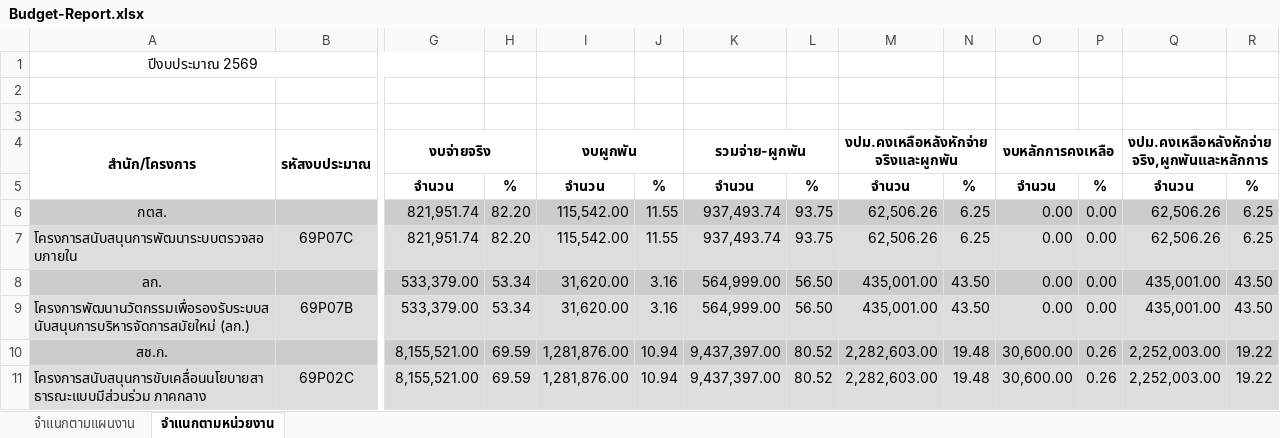
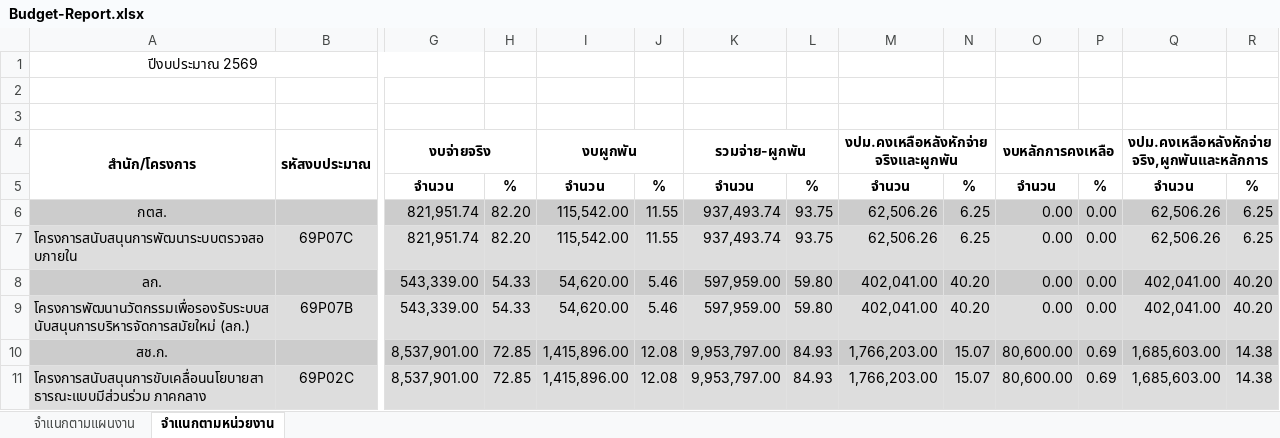
Before and after one commit to nhco101/budgetreport, an Excel workbook: Budget-Report.xlsx, sheet จำแนกตามหน่วยงาน, drawn as a sheet; only a part is shown, gaps mark what is left out; values as stored, in another font and other column widths than the file's, no borders; removed rows and columns are numbered as before the commit, all else as after; rows hold the shown columns only; the diff covers the shown part only; the diff names each change by its address in the sheet, - before the commit and + after, or states it on an @@ line.

```diff
--- a/Budget-Report.xlsx (sheet จำแนกตามหน่วยงาน)
+++ b/Budget-Report.xlsx (sheet จำแนกตามหน่วยงาน)
-G8:G9 (งบจ่ายจริง): 533,379.00
+G8:G9 (งบจ่ายจริง): 543,339.00
-H8:H9: 53.34
+H8:H9: 54.33
-I8:I9 (งบผูกพัน): 31,620.00
+I8:I9 (งบผูกพัน): 54,620.00
-J8:J9: 3.16
+J8:J9: 5.46
-K8:K9 (รวมจ่าย-ผูกพัน): 564,999.00
+K8:K9 (รวมจ่าย-ผูกพัน): 597,959.00
-L8:L9: 56.50
+L8:L9: 59.80
-M8:M9: 435,001.00
+M8:M9: 402,041.00
-N8:N9: 43.50
+N8:N9: 40.20
-Q8:Q9: 435,001.00
+Q8:Q9: 402,041.00
-R8:R9: 43.50
+R8:R9: 40.20
-row 10: สช.ก. |  | 8,155,521.00 | 69.59 | 1,281,876.00 | 10.94 | 9,437,397.00 | 80.52 | 2,282,603.00 | 19.48 | 30,600.00 | 0.26 | 2,252,003.00 | 19.22
+row 10: สช.ก. |  | 8,537,901.00 | 72.85 | 1,415,896.00 | 12.08 | 9,953,797.00 | 84.93 | 1,766,203.00 | 15.07 | 80,600.00 | 0.69 | 1,685,603.00 | 14.38
-G11 (งบจ่ายจริง): 8,155,521.00
+G11 (งบจ่ายจริง): 8,537,901.00
-H11: 69.59
+H11: 72.85
-I11 (งบผูกพัน): 1,281,876.00
+I11 (งบผูกพัน): 1,415,896.00
-J11: 10.94
+J11: 12.08
-K11 (รวมจ่าย-ผูกพัน): 9,437,397.00
+K11 (รวมจ่าย-ผูกพัน): 9,953,797.00
-L11: 80.52
+L11: 84.93
-M11: 2,282,603.00
+M11: 1,766,203.00
-N11: 19.48
+N11: 15.07
-O11 (งบหลักการคงเหลือ): 30,600.00
+O11 (งบหลักการคงเหลือ): 80,600.00
-P11: 0.26
+P11: 0.69
-Q11: 2,252,003.00
+Q11: 1,685,603.00
-R11: 19.22
+R11: 14.38
```
Also changed, not shown: 20 added rows, 20 removed rows and 329 edited cells elsewhere in this sheet, sheet จำแนกตามแผนงาน, 1 other file.
